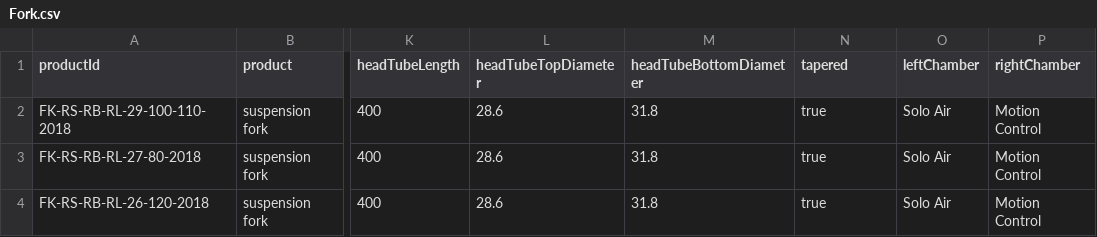
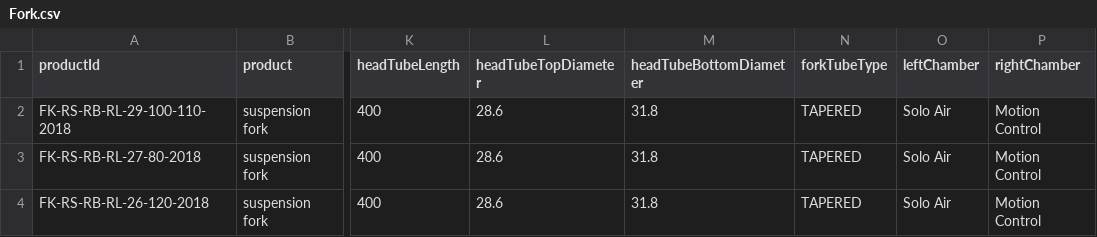
Before and after one commit to lukaszjdrzewiecki/bicycles-service, a CSV file: src/main/resources/Fork.csv, drawn as a sheet; only a part is shown, gaps mark what is left out; the diff names each change by its address in the sheet, - before the commit and + after, or states it on an @@ line.

```diff
--- a/src/main/resources/Fork.csv
+++ b/src/main/resources/Fork.csv
-N1: tapered
+N1: forkTubeType
-N2:N4 (forkTubeType): true
+N2:N4 (forkTubeType): TAPERED
```
Also changed, not shown: src/main/resources/BrakeHydraulic.csv, src/main/resources/Frame.csv, 25 other files.
